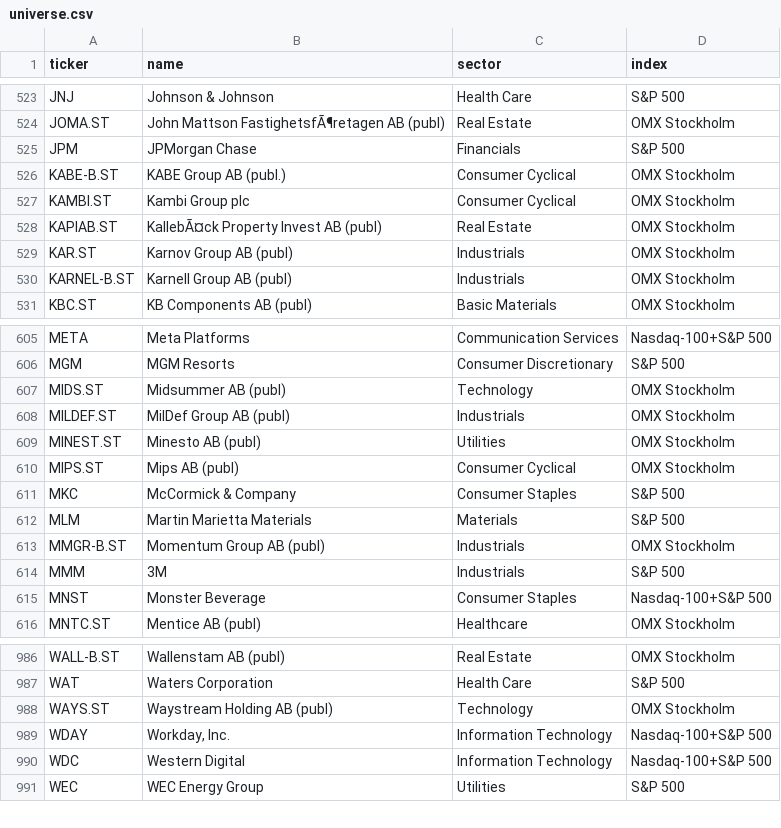
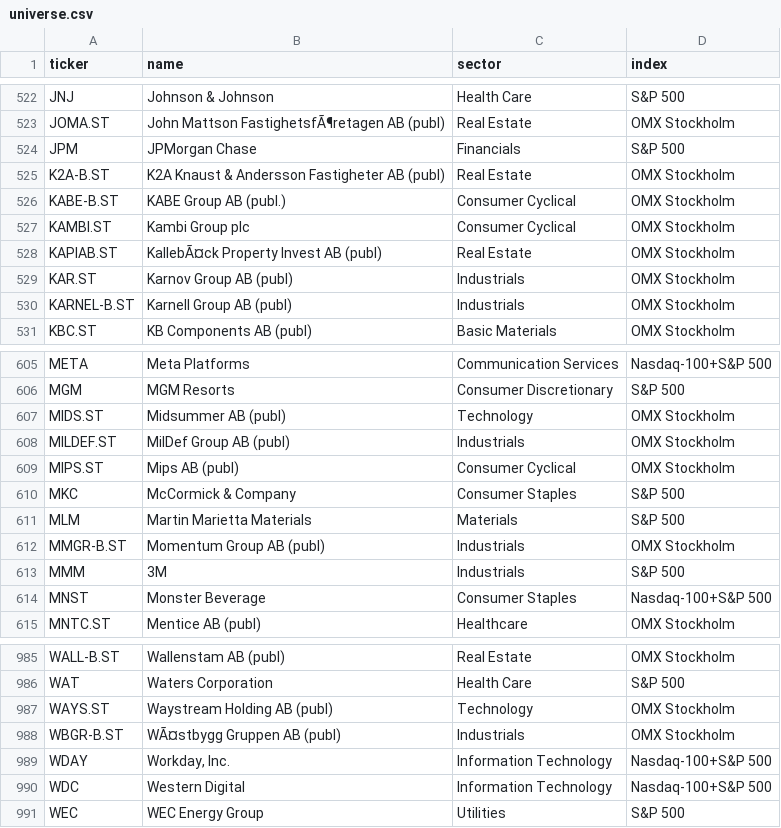
Before and after one commit to BenganTempest/Veloslimwhite, a CSV file: data/universe.csv, drawn as a sheet; only a part is shown, gaps mark what is left out; the diff covers the shown part only.

```diff
--- a/data/universe.csv
+++ b/data/universe.csv
@@ -525,2 +524,3 @@ JOMA.ST,John Mattson FastighetsfÃ¶retagen AB (publ),Real Estate,OMX Stockholm
 JPM,JPMorgan Chase,Financials,S&P 500
+K2A-B.ST,K2A Knaust & Andersson Fastigheter AB (publ),Real Estate,OMX Stockholm
 KABE-B.ST,KABE Group AB (publ.),Consumer Cyclical,OMX Stockholm
@@ -608,3 +608,2 @@ MIDS.ST,Midsummer AB (publ),Technology,OMX Stockholm
 MILDEF.ST,MilDef Group AB (publ),Industrials,OMX Stockholm
-MINEST.ST,Minesto AB (publ),Utilities,OMX Stockholm
 MIPS.ST,Mips AB (publ),Consumer Cyclical,OMX Stockholm
@@ -988,2 +987,3 @@ WAT,Waters Corporation,Health Care,S&P 500
 WAYS.ST,Waystream Holding AB (publ),Technology,OMX Stockholm
+WBGR-B.ST,WÃ¤stbygg Gruppen AB (publ),Industrials,OMX Stockholm
 WDAY,"Workday, Inc.",Information Technology,Nasdaq-100+S&P 500
```
Also changed, not shown: 2 added rows and 3 removed rows elsewhere in this file, data/benchmarks.csv, data/history.csv, 3 other files.
